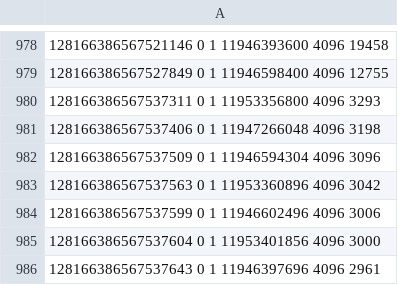
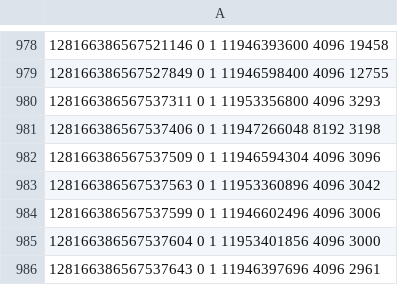
Before and after one commit to coolgirl134/release, a CSV file: hm0.csv, drawn as a sheet; only a part is shown, gaps mark what is left out.

```diff
--- a/hm0.csv
+++ b/hm0.csv
@@ -980,3 +980,3 @@
 128166386567537311 0 1 11953356800 4096 3293
-128166386567537406 0 1 11947266048 4096 3198
+128166386567537406 0 1 11947266048 8192 3198
 128166386567537509 0 1 11946594304 4096 3096
```
Also changed, not shown: 12 other files.
